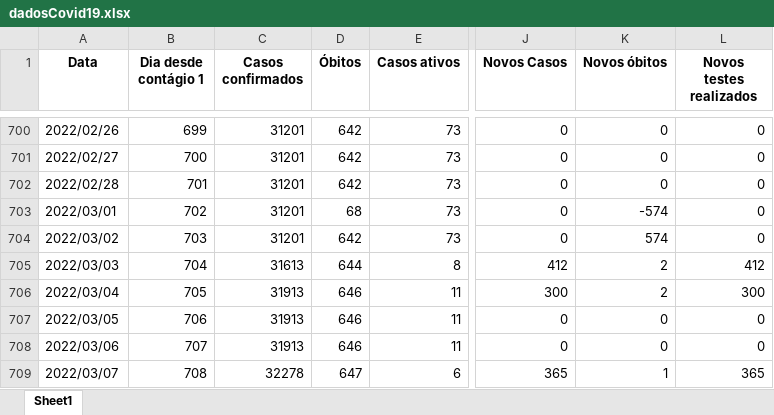
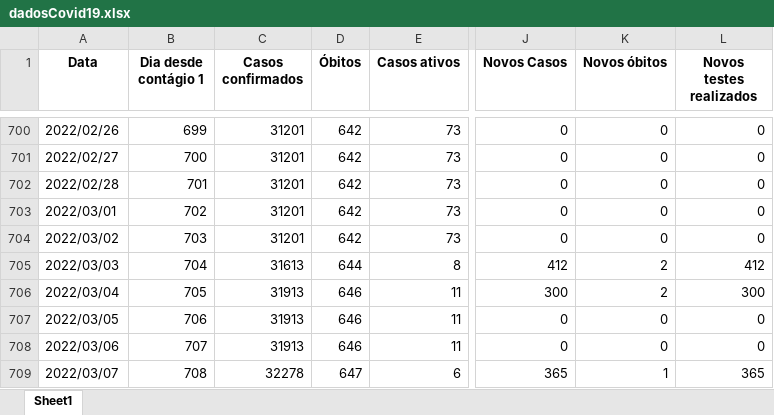
Before and after one commit to MogiOpenData/dados_gerais_covid_vacinacao, an Excel workbook: dadosCovid19.xlsx, sheet Sheet1, drawn as a sheet; only a part is shown, gaps mark what is left out; values as stored, in another font and other column widths than the file's, no borders; the diff names each change by its address in the sheet, - before the commit and + after, or states it on an @@ line.

```diff
--- a/dadosCovid19.xlsx (sheet Sheet1)
+++ b/dadosCovid19.xlsx (sheet Sheet1)
-D703 (Óbitos): 68
+D703 (Óbitos): 642
-K703 (Novos óbitos): -574
+K703 (Novos óbitos): 0
-K704 (Novos óbitos): 574
+K704 (Novos óbitos): 0
```
Also changed, not shown: dadosIsolamento.xlsx, 3 other files.
